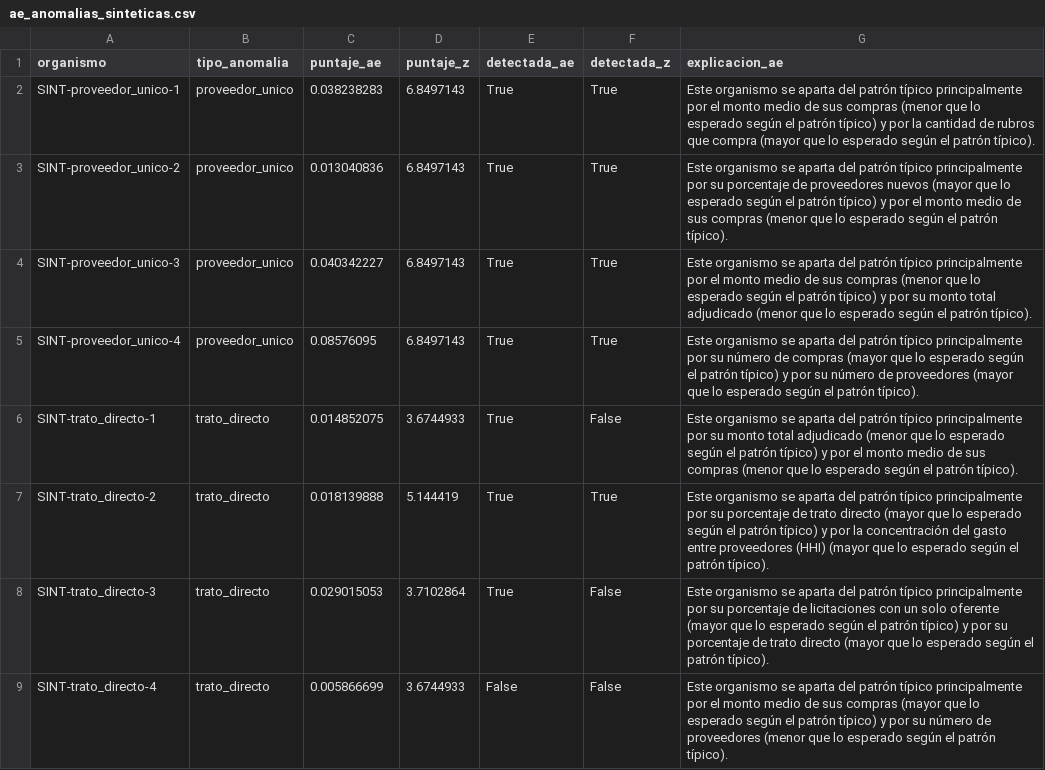
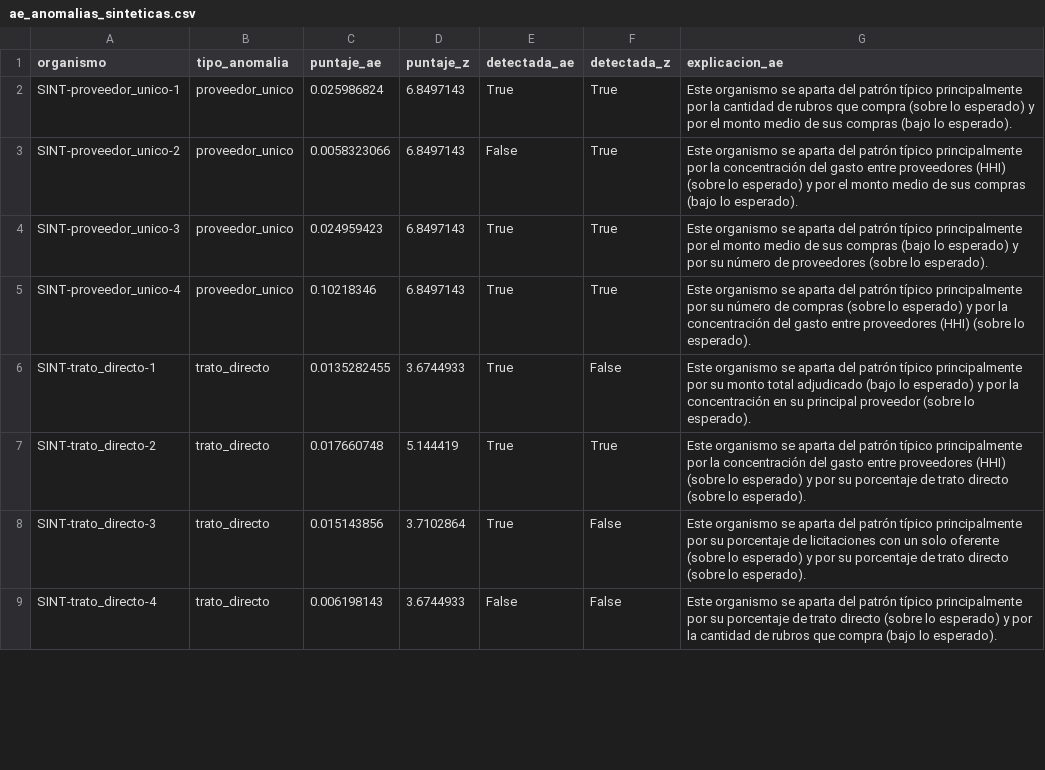
Before and after one commit to lcornejom/observacompras-ia, a CSV file: reports/ae_anomalias_sinteticas.csv, drawn as a sheet; only a part is shown; the diff covers the shown part only.

```diff
--- a/reports/ae_anomalias_sinteticas.csv
+++ b/reports/ae_anomalias_sinteticas.csv
@@ -1,9 +1,9 @@
 organismo,tipo_anomalia,puntaje_ae,puntaje_z,detectada_ae,detectada_z,explicacion_ae
-SINT-proveedor_unico-1,proveedor_unico,0.038238283,6.8497143,True,True,Este organismo se aparta del patrón típico principalmente por el monto medio de sus compras (menor que lo esperado según el patrón típico) y por la cantidad de rubros que compra (mayor que lo esperado según el patrón típico).
-SINT-proveedor_unico-2,proveedor_unico,0.013040836,6.8497143,True,True,Este organismo se aparta del patrón típico principalmente por su porcentaje de proveedores nuevos (mayor que lo esperado según el patrón típico) y por el monto medio de sus compras (menor que lo esperado según el patrón típico).
-SINT-proveedor_unico-3,proveedor_unico,0.040342227,6.8497143,True,True,Este organismo se aparta del patrón típico principalmente por el monto medio de sus compras (menor que lo esperado según el patrón típico) y por su monto total adjudicado (menor que lo esperado según el patrón típico).
-SINT-proveedor_unico-4,proveedor_unico,0.08576095,6.8497143,True,True,Este organismo se aparta del patrón típico principalmente por su número de compras (mayor que lo esperado según el patrón típico) y por su número de proveedores (mayor que lo esperado según el patrón típico).
-SINT-trato_directo-1,trato_directo,0.014852075,3.6744933,True,False,Este organismo se aparta del patrón típico principalmente por su monto total adjudicado (menor que lo esperado según el patrón típico) y por el monto medio de sus compras (menor que lo esperado según el patrón típico).
-SINT-trato_directo-2,trato_directo,0.018139888,5.144419,True,True,Este organismo se aparta del patrón típico principalmente por su porcentaje de trato directo (mayor que lo esperado según el patrón típico) y por la concentración del gasto entre proveedores (HHI) (mayor que lo esperado según el patrón típico).
-SINT-trato_directo-3,trato_directo,0.029015053,3.7102864,True,False,Este organismo se aparta del patrón típico principalmente por su porcentaje de licitaciones con un solo oferente (mayor que lo esperado según el patrón típico) y por su porcentaje de trato directo (mayor que lo esperado según el patrón típico).
-SINT-trato_directo-4,trato_directo,0.005866699,3.6744933,False,False,Este organismo se aparta del patrón típico principalmente por el monto medio de sus compras (mayor que lo esperado según el patrón típico) y por su número de proveedores (menor que lo esperado según el patrón típico).
+SINT-proveedor_unico-1,proveedor_unico,0.025986824,6.8497143,True,True,Este organismo se aparta del patrón típico principalmente por la cantidad de rubros que compra (sobre lo esperado) y por el monto medio de sus compras (bajo lo esperado).
+SINT-proveedor_unico-2,proveedor_unico,0.0058323066,6.8497143,False,True,Este organismo se aparta del patrón típico principalmente por la concentración del gasto entre proveedores (HHI) (sobre lo esperado) y por el monto medio de sus compras (bajo lo esperado).
+SINT-proveedor_unico-3,proveedor_unico,0.024959423,6.8497143,True,True,Este organismo se aparta del patrón típico principalmente por el monto medio de sus compras (bajo lo esperado) y por su número de proveedores (sobre lo esperado).
+SINT-proveedor_unico-4,proveedor_unico,0.10218346,6.8497143,True,True,Este organismo se aparta del patrón típico principalmente por su número de compras (sobre lo esperado) y por la concentración del gasto entre proveedores (HHI) (sobre lo esperado).
+SINT-trato_directo-1,trato_directo,0.0135282455,3.6744933,True,False,Este organismo se aparta del patrón típico principalmente por su monto total adjudicado (bajo lo esperado) y por la concentración en su principal proveedor (sobre lo esperado).
+SINT-trato_directo-2,trato_directo,0.017660748,5.144419,True,True,Este organismo se aparta del patrón típico principalmente por la concentración del gasto entre proveedores (HHI) (sobre lo esperado) y por su porcentaje de trato directo (sobre lo esperado).
+SINT-trato_directo-3,trato_directo,0.015143856,3.7102864,True,False,Este organismo se aparta del patrón típico principalmente por su porcentaje de licitaciones con un solo oferente (sobre lo esperado) y por su porcentaje de trato directo (sobre lo esperado).
+SINT-trato_directo-4,trato_directo,0.006198143,3.6744933,False,False,Este organismo se aparta del patrón típico principalmente por su porcentaje de trato directo (sobre lo esperado) y por la cantidad de rubros que compra (bajo lo esperado).
```
Also changed, not shown: 24 edited cells elsewhere in this file, reports/ae_curva_perdida.csv, reports/revision_explicabilidad_H3.csv, 17 other files.
